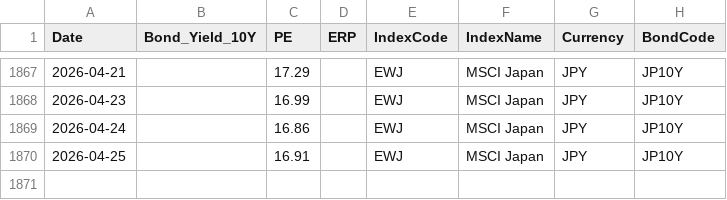
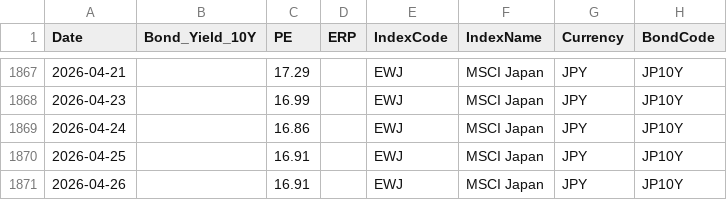
Before and after one commit to ChiaraVan1/equity-risk-premium-monitor, a CSV file: data/erp_EWJ.csv, drawn as a sheet; only a part is shown, gaps mark what is left out; the diff names each change by its address in the sheet, - before the commit and + after, or states it on an @@ line.

```diff
--- a/data/erp_EWJ.csv
+++ b/data/erp_EWJ.csv
+row 1871: 2026-04-26 |  | 16.91 |  | EWJ | MSCI Japan | JPY | JP10Y
```
Also changed, not shown: data/erp_EEM.csv, data/erp_EWG.csv, 6 other files.
